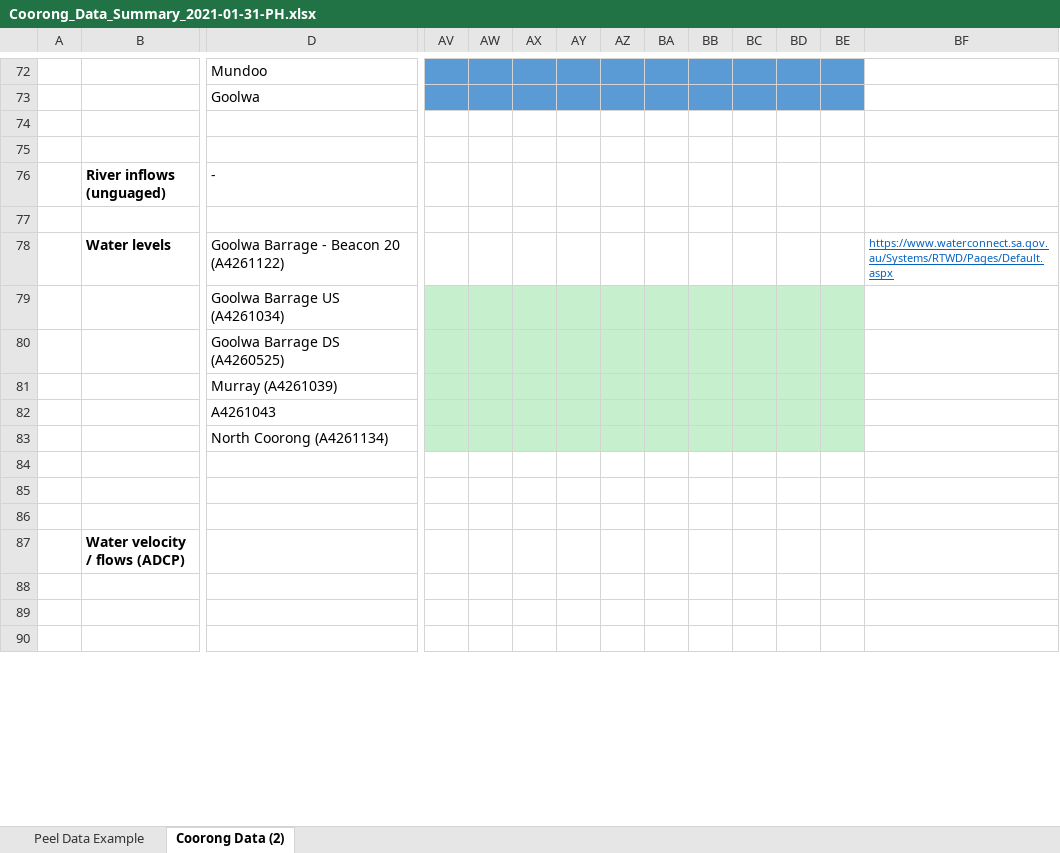
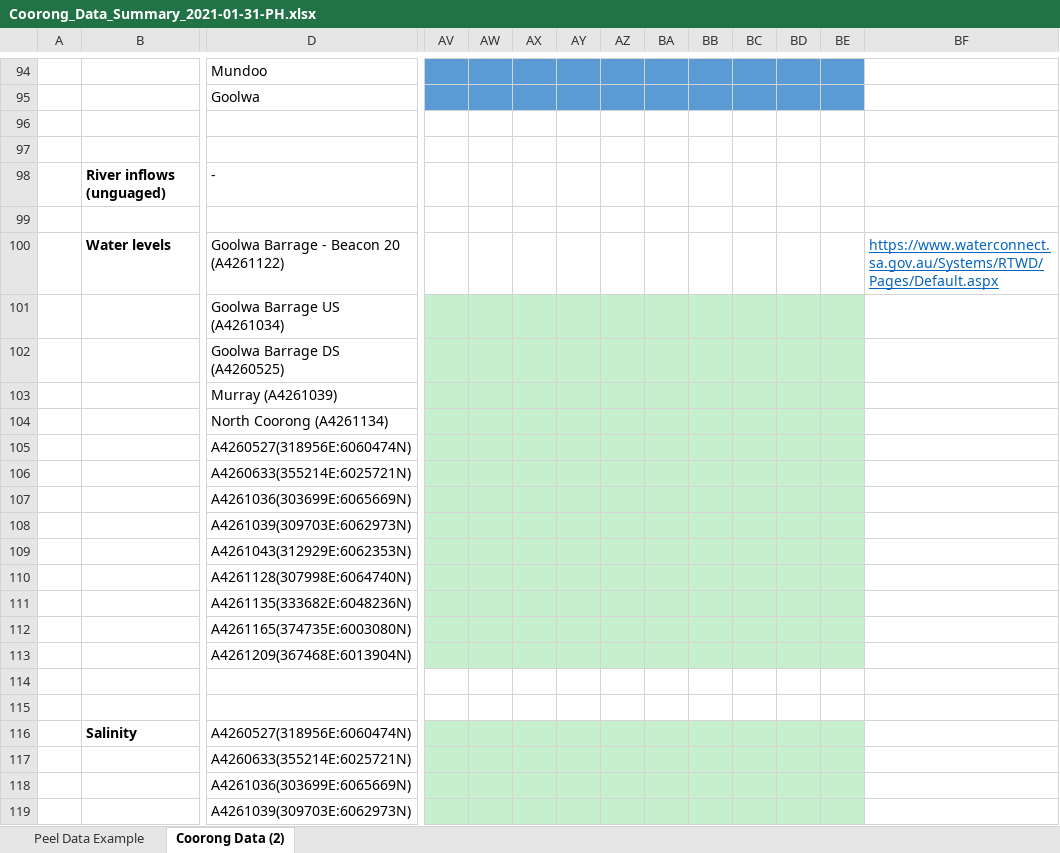
Before and after one commit to AquaticEcoDynamics/CDM, an Excel workbook: data/Coorong_Data_Summary_2021-01-31-PH.xlsx, sheet Coorong Data (2), drawn as a sheet; only a part is shown, gaps mark what is left out; the shorter side is filled out with more unchanged rows; values as stored, in another font and other column widths than the file's, no borders; removed rows and columns are numbered as before the commit, all else as after; rows hold the shown columns only; the diff covers the shown part only; the diff names each change by its address in the sheet, - before the commit and + after, or states it on an @@ line.

Commit message:
add salinity, NRM, and DEW weather sites

```diff
--- a/data/Coorong_Data_Summary_2021-01-31-PH.xlsx (sheet Coorong Data (2))
+++ b/data/Coorong_Data_Summary_2021-01-31-PH.xlsx (sheet Coorong Data (2))
@@ BF100 text size: larger @@
-row 82:  |  | A4261043
+row 105:  |  | A4260527(318956E:6060474N)
+row 106:  |  | A4260633(355214E:6025721N)
+row 107:  |  | A4261036(303699E:6065669N)
+row 108:  |  | A4261039(309703E:6062973N)
+row 109:  |  | A4261043(312929E:6062353N)
+row 110:  |  | A4261128(307998E:6064740N)
+row 111:  |  | A4261135(333682E:6048236N)
+row 112:  |  | A4261165(374735E:6003080N)
+row 113:  |  | A4261209(367468E:6013904N)
+row 114: (empty)
+row 115: (empty)
+row 116:  | Salinity | A4260527(318956E:6060474N)
+row 117:  |  | A4260633(355214E:6025721N)
+row 118:  |  | A4261036(303699E:6065669N)
+row 119:  |  | A4261039(309703E:6062973N)
```
Also changed, not shown: 47 added rows, 4 edited cells and cell formats elsewhere in this sheet.
